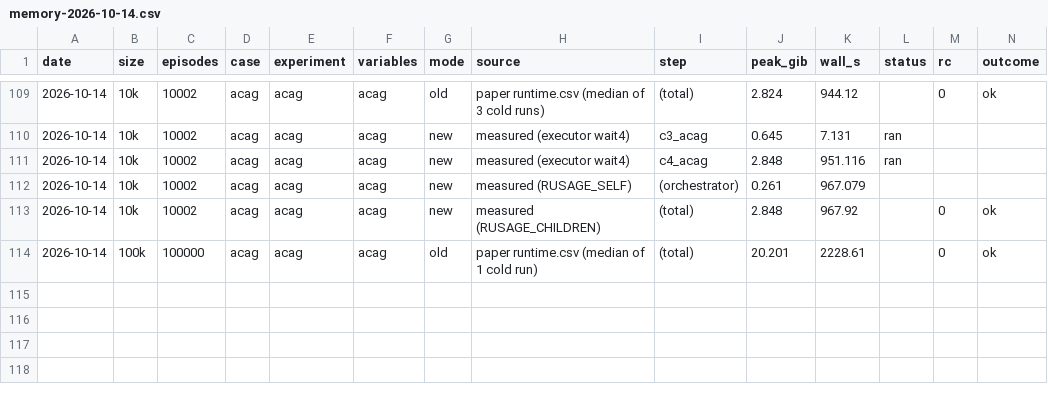
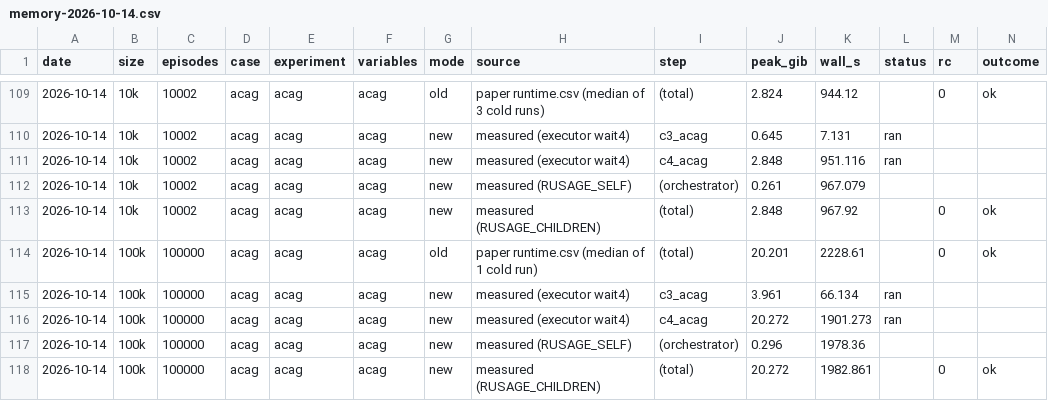
Before and after one commit to IU-Ultraman/spacescans, a CSV file: docs/memory-2026-10-14.csv, drawn as a sheet; only a part is shown, gaps mark what is left out.

```diff
--- a/docs/memory-2026-10-14.csv
+++ b/docs/memory-2026-10-14.csv
@@ -114 +114,5 @@ date,size,episodes,case,experiment,variables,mode,source,step,peak_gib,wall_s,st
 2026-10-14,100k,100000,acag,acag,acag,old,paper runtime.csv (median of 1 cold run),(total),20.201,2228.61,,0,ok
+2026-10-14,100k,100000,acag,acag,acag,new,measured (executor wait4),c3_acag,3.961,66.134,ran,,
+2026-10-14,100k,100000,acag,acag,acag,new,measured (executor wait4),c4_acag,20.272,1901.273,ran,,
+2026-10-14,100k,100000,acag,acag,acag,new,measured (RUSAGE_SELF),(orchestrator),0.296,1978.36,,,
+2026-10-14,100k,100000,acag,acag,acag,new,measured (RUSAGE_CHILDREN),(total),20.272,1982.861,,0,ok
```
Also changed, not shown: src/spacescans/orchestrate/memory_table.csv, 1 other file.
